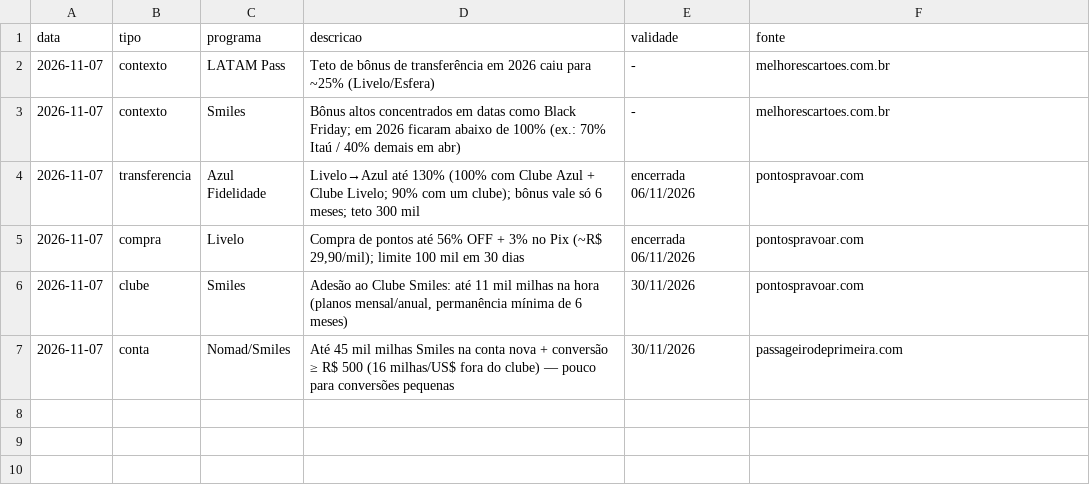
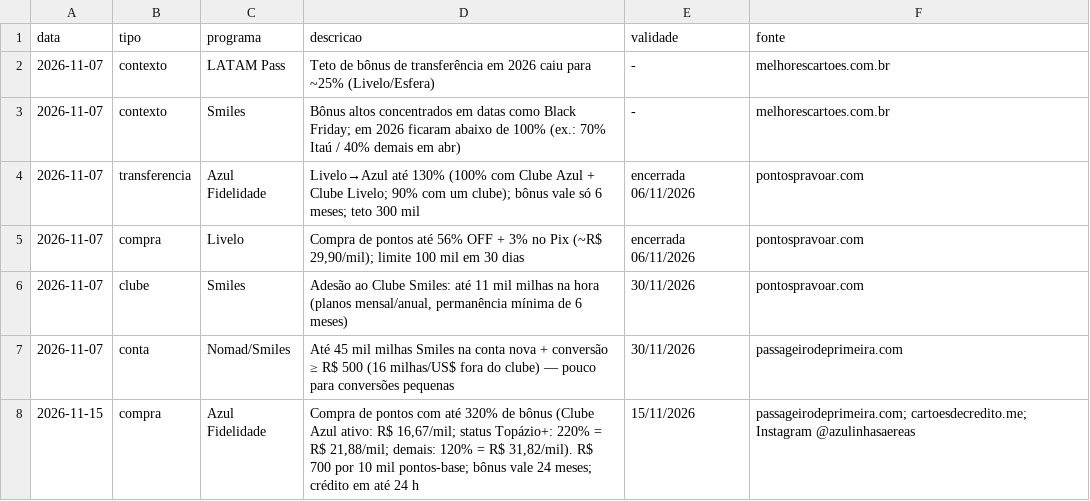
Before and after one commit to Dev-3rick/Revisao, a CSV file: historico/promocoes.csv, drawn as a sheet.

```diff
--- a/historico/promocoes.csv
+++ b/historico/promocoes.csv
@@ -7 +7,2 @@ data,tipo,programa,descricao,validade,fonte
 2026-11-07,conta,Nomad/Smiles,"Até 45 mil milhas Smiles na conta nova + conversão ≥ R$ 500 (16 milhas/US$ fora do clube) — pouco para conversões pequenas",30/11/2026,passageirodeprimeira.com
+2026-11-15,compra,Azul Fidelidade,"Compra de pontos com até 320% de bônus (Clube Azul ativo: R$ 16,67/mil; status Topázio+: 220% = R$ 21,88/mil; demais: 120% = R$ 31,82/mil). R$ 700 por 10 mil pontos-base; bônus vale 24 meses; crédito em até 24 h",15/11/2026,passageirodeprimeira.com; cartoesdecredito.me; Instagram @azulinhasaereas
```
Also changed, not shown: 1 other file.
